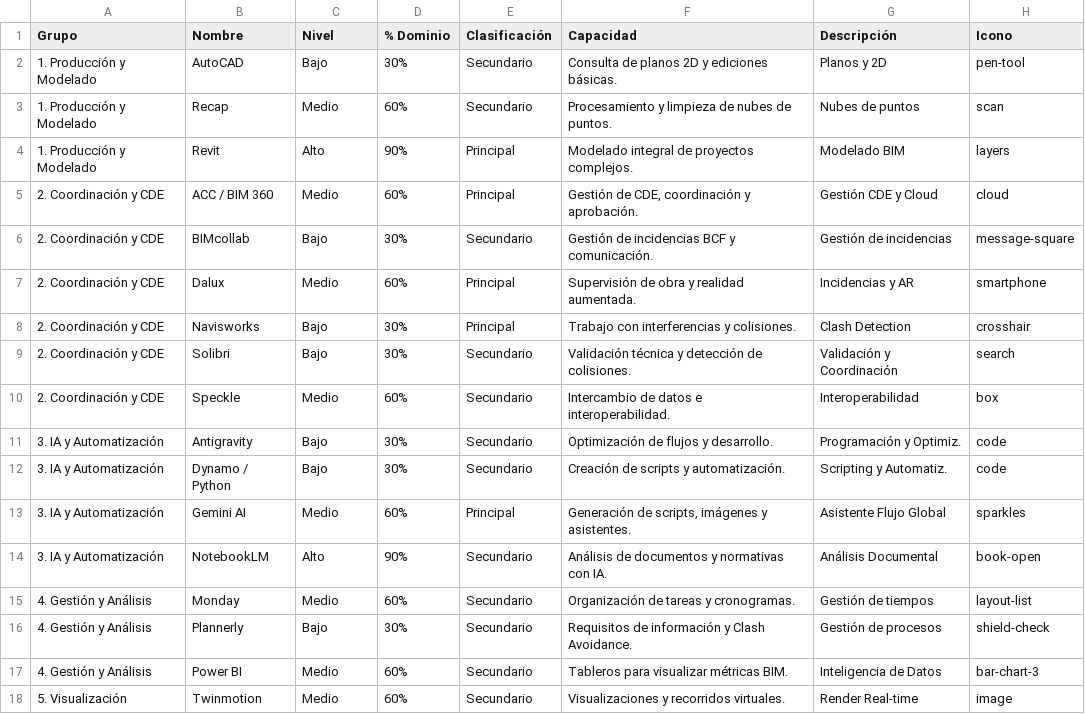
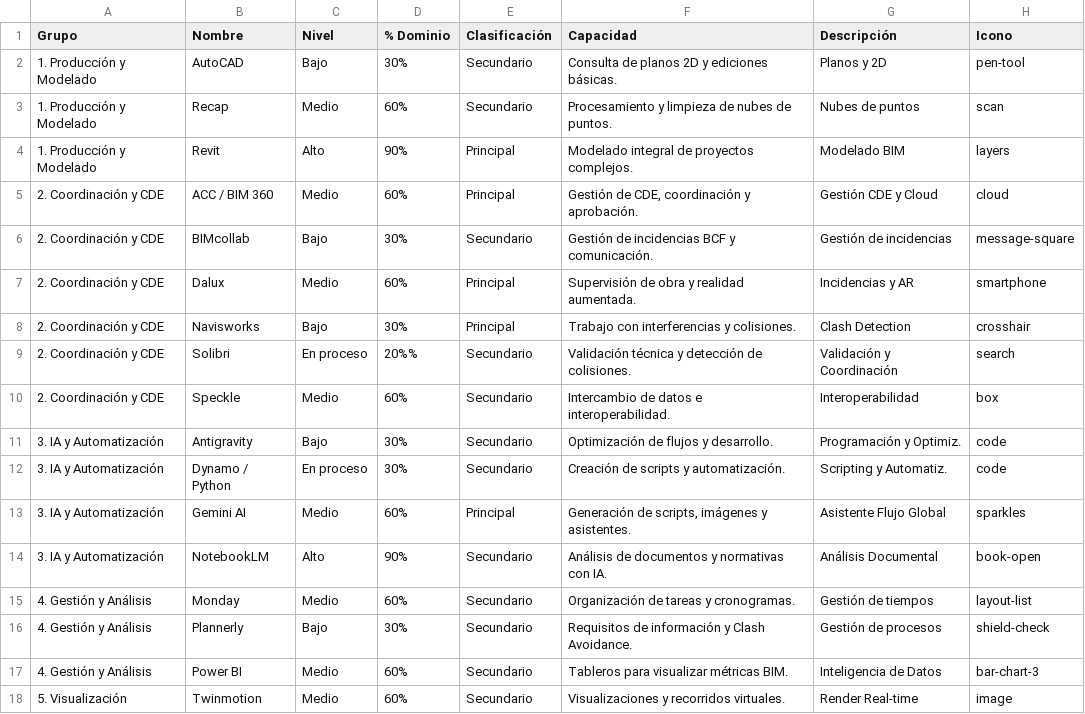
Before and after one commit to eduardoehr89-source/portafolio, a CSV file: Software_portafolio.csv, drawn as a sheet.

Commit message:
Add files via upload

```diff
--- a/Software_portafolio.csv
+++ b/Software_portafolio.csv
@@ -8,6 +8,6 @@ Grupo,Nombre,Nivel,% Dominio,Clasificación,Capacidad,Descripción,Icono
 2. Coordinación y CDE,Navisworks,Bajo,30%,Principal,Trabajo con interferencias y colisiones.,Clash Detection,crosshair
-2. Coordinación y CDE,Solibri,Bajo,30%,Secundario,Validación técnica y detección de colisiones.,Validación y Coordinación,search
+2. Coordinación y CDE,Solibri,En proceso,20%%,Secundario,Validación técnica y detección de colisiones.,Validación y Coordinación,search
 2. Coordinación y CDE,Speckle,Medio,60%,Secundario,Intercambio de datos e interoperabilidad.,Interoperabilidad,box
 3. IA y Automatización,Antigravity,Bajo,30%,Secundario,Optimización de flujos y desarrollo.,Programación y Optimiz.,code
-3. IA y Automatización,Dynamo / Python,Bajo,30%,Secundario,Creación de scripts y automatización.,Scripting y Automatiz.,code
+3. IA y Automatización,Dynamo / Python,En proceso,30%,Secundario,Creación de scripts y automatización.,Scripting y Automatiz.,code
 3. IA y Automatización,Gemini AI,Medio,60%,Principal,"Generación de scripts, imágenes y asistentes.",Asistente Flujo Global,sparkles
```
